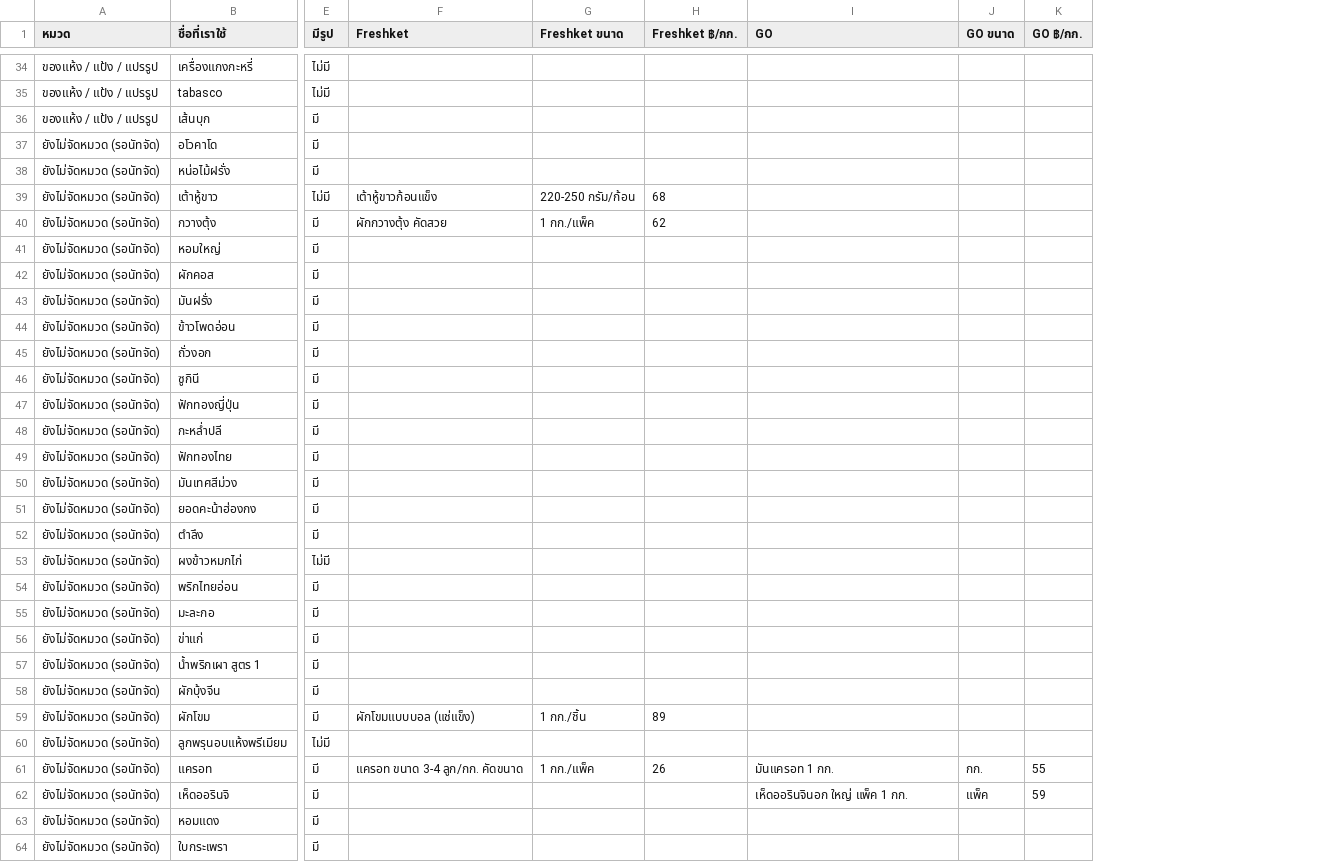
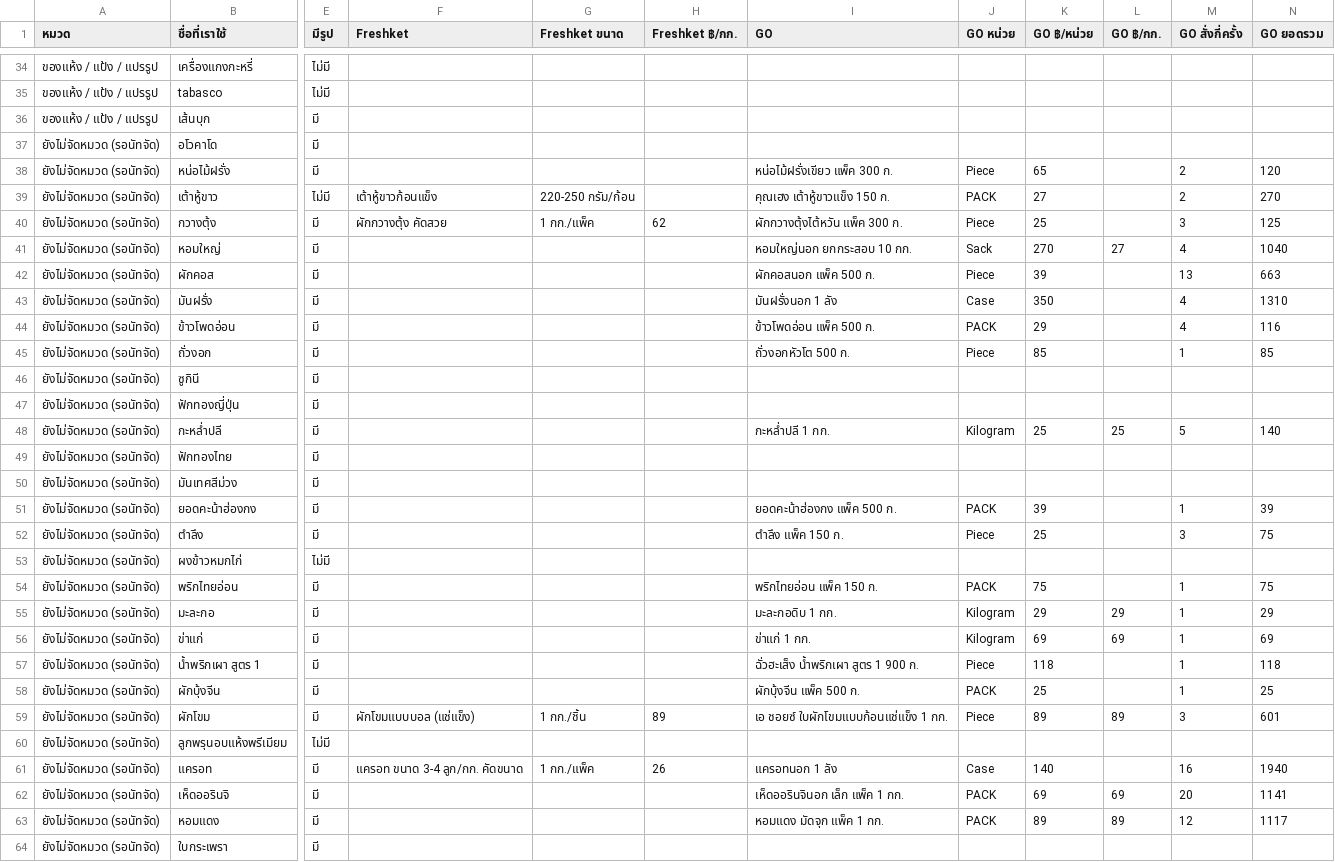
Before and after one commit to chutichawannan/under360-system, a CSV file: docs/INGREDIENT_MAP.csv, drawn as a sheet; only a part is shown, gaps mark what is left out; removed rows and columns are numbered as before the commit, all else as after; the diff covers the shown part only; the diff names each change by its address in the sheet, - before the commit and + after, or states it on an @@ line.

```diff
--- a/docs/INGREDIENT_MAP.csv
+++ b/docs/INGREDIENT_MAP.csv
-column J (GO ขนาด), rows 61-62: กก. | แพ็ค
+column J (GO หน่วย), rows 38-63: Piece | PACK | Piece | Sack | Piece | Case | PACK | Piece |  |  | Kilogram |  |  | PACK | Piece |  | PACK | Kilogram | Kilogram | Piece | PACK | Piece |  | Case | PACK | PACK
+column K (GO ฿/หน่วย), rows 38-63: 65 | 27 | 25 | 270 | 39 | 350 | 29 | 85 |  |  | 25 |  |  | 39 | 25 |  | 75 | 29 | 69 | 118 | 25 | 89 |  | 140 | 69 | 89
+column M (GO สั่งกี่ครั้ง), rows 38-63: 2 | 2 | 3 | 4 | 13 | 4 | 4 | 1 |  |  | 5 |  |  | 1 | 3 |  | 1 | 1 | 1 | 1 | 1 | 3 |  | 16 | 20 | 12
+column N (GO ยอดรวม), rows 38-63: 120 | 270 | 125 | 1040 | 663 | 1310 | 116 | 85 |  |  | 140 |  |  | 39 | 75 |  | 75 | 29 | 69 | 118 | 25 | 601 |  | 1940 | 1141 | 1117
-I38 (GO): (empty)
+I38 (GO): หน่อไม้ฝรั่งเขียว แพ็ค 300 ก.
-H39 (Freshket ฿/กก.): 68
+H39 (Freshket ฿/กก.): (empty)
-I39 (GO): (empty)
+I39 (GO): คุณเฮง เต้าหู้ขาวแข็ง 150 ก.
-I40 (GO): (empty)
+I40 (GO): ผักกวางตุ้งไต้หวัน แพ็ค 300 ก.
-I41 (GO): (empty)
+I41 (GO): หอมใหญ่นอก ยกกระสอบ 10 กก.
-L41 (GO ฿/กก.): (empty)
+L41 (GO ฿/กก.): 27
-I42 (GO): (empty)
+I42 (GO): ผักคอสนอก แพ็ค 500 ก.
-I43 (GO): (empty)
+I43 (GO): มันฝรั่งนอก 1 ลัง
-I44 (GO): (empty)
+I44 (GO): ข้าวโพดอ่อน แพ็ค 500 ก.
-I45 (GO): (empty)
+I45 (GO): ถั่วงอกหัวโต 500 ก.
-I48 (GO): (empty)
+I48 (GO): กะหล่ำปลี 1 กก.
-L48 (GO ฿/กก.): (empty)
+L48 (GO ฿/กก.): 25
-I51 (GO): (empty)
+I51 (GO): ยอดคะน้าฮ่องกง แพ็ค 500 ก.
-I52 (GO): (empty)
+I52 (GO): ตำลึง แพ็ค 150 ก.
-I54 (GO): (empty)
+I54 (GO): พริกไทยอ่อน แพ็ค 150 ก.
-I55 (GO): (empty)
+I55 (GO): มะละกอดิบ 1 กก.
-L55 (GO ฿/กก.): (empty)
+L55 (GO ฿/กก.): 29
-I56 (GO): (empty)
+I56 (GO): ข่าแก่ 1 กก.
-L56 (GO ฿/กก.): (empty)
+L56 (GO ฿/กก.): 69
-I57 (GO): (empty)
+I57 (GO): ฉั่วฮะเส็ง น้ำพริกเผา สูตร 1 900 ก.
-I58 (GO): (empty)
+I58 (GO): ผักบุ้งจีน แพ็ค 500 ก.
-I59 (GO): (empty)
+I59 (GO): เอ ชอยซ์ ใบผักโขมแบบก้อนแช่แข็ง 1 กก.
-L59 (GO ฿/กก.): (empty)
+L59 (GO ฿/กก.): 89
-I61 (GO): มันแครอท 1 กก.
+I61 (GO): แครอทนอก 1 ลัง
-L61 (GO ฿/กก.): 55
+L61 (GO ฿/กก.): (empty)
-I62 (GO): เห็ดออรินจินอก ใหญ่ แพ็ค 1 กก.
+I62 (GO): เห็ดออรินจินอก เล็ก แพ็ค 1 กก.
-L62 (GO ฿/กก.): 59
+L62 (GO ฿/กก.): 69
-I63 (GO): (empty)
+I63 (GO): หอมแดง มัดจุก แพ็ค 1 กก.
-L63 (GO ฿/กก.): (empty)
+L63 (GO ฿/กก.): 89
```
Also changed, not shown: 67 edited cells elsewhere in this file, 3 other files.
